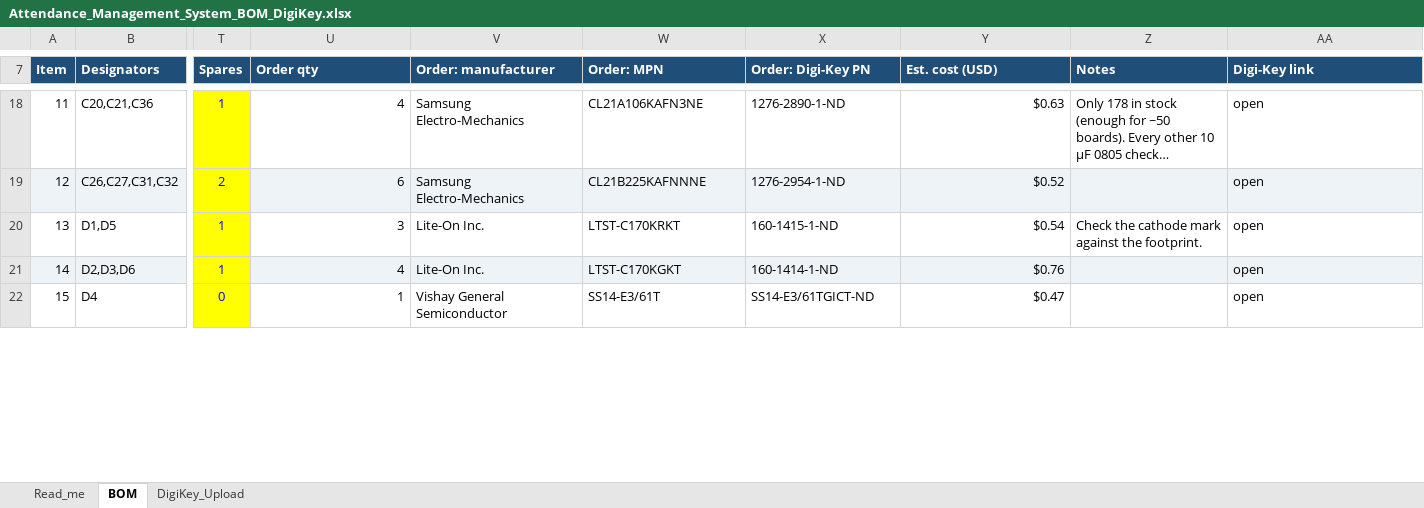
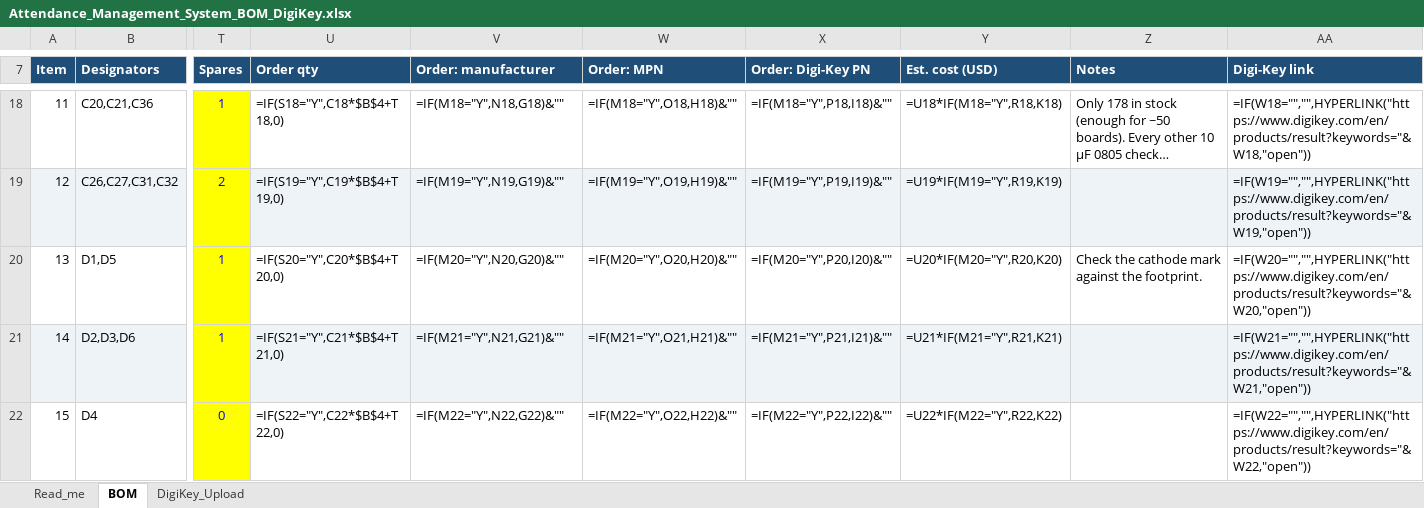
Before and after one commit to rajinthanr/Attendance-Management-System, an Excel workbook: PCB/bom/Attendance_Management_System_BOM_DigiKey.xlsx, sheet BOM, drawn as a sheet; only a part is shown, gaps mark what is left out; long unchanged cells end in …; values as stored, in another font and other column widths than the file's, no borders; formulas without a stored value are shown as written; charts and pictures and conditional formats not drawn; the diff covers the shown part only; the diff names each change by its address in the sheet, - before the commit and + after, or states it on an @@ line.

```diff
--- a/PCB/bom/Attendance_Management_System_BOM_DigiKey.xlsx (sheet BOM)
+++ b/PCB/bom/Attendance_Management_System_BOM_DigiKey.xlsx (sheet BOM)
-U18 (Order qty): 4
+U18 (Order qty): =IF(S18="Y",C18*$B$4+T18,0)
-V18 (Order: manufacturer): Samsung Electro-Mechanics
+V18 (Order: manufacturer): =IF(M18="Y",N18,G18)&""
-W18 (Order: MPN): CL21A106KAFN3NE
+W18 (Order: MPN): =IF(M18="Y",O18,H18)&""
-X18 (Order: Digi-Key PN): 1276-2890-1-ND
+X18 (Order: Digi-Key PN): =IF(M18="Y",P18,I18)&""
-Y18 (Est. cost (USD)): $0.63
+Y18 (Est. cost (USD)): =U18*IF(M18="Y",R18,K18)
-AA18 (Digi-Key link): open
+AA18 (Digi-Key link): =IF(W18="","",HYPERLINK("https://www.digikey.com/en/products/result?keywords="&W18,"open"))
-U19 (Order qty): 6
+U19 (Order qty): =IF(S19="Y",C19*$B$4+T19,0)
-V19 (Order: manufacturer): Samsung Electro-Mechanics
+V19 (Order: manufacturer): =IF(M19="Y",N19,G19)&""
-W19 (Order: MPN): CL21B225KAFNNNE
+W19 (Order: MPN): =IF(M19="Y",O19,H19)&""
-X19 (Order: Digi-Key PN): 1276-2954-1-ND
+X19 (Order: Digi-Key PN): =IF(M19="Y",P19,I19)&""
-Y19 (Est. cost (USD)): $0.52
+Y19 (Est. cost (USD)): =U19*IF(M19="Y",R19,K19)
-AA19 (Digi-Key link): open
+AA19 (Digi-Key link): =IF(W19="","",HYPERLINK("https://www.digikey.com/en/products/result?keywords="&W19,"open"))
-U20 (Order qty): 3
+U20 (Order qty): =IF(S20="Y",C20*$B$4+T20,0)
-V20 (Order: manufacturer): Lite-On Inc.
+V20 (Order: manufacturer): =IF(M20="Y",N20,G20)&""
-W20 (Order: MPN): LTST-C170KRKT
+W20 (Order: MPN): =IF(M20="Y",O20,H20)&""
-X20 (Order: Digi-Key PN): 160-1415-1-ND
+X20 (Order: Digi-Key PN): =IF(M20="Y",P20,I20)&""
-Y20 (Est. cost (USD)): $0.54
+Y20 (Est. cost (USD)): =U20*IF(M20="Y",R20,K20)
-AA20 (Digi-Key link): open
+AA20 (Digi-Key link): =IF(W20="","",HYPERLINK("https://www.digikey.com/en/products/result?keywords="&W20,"open"))
-U21 (Order qty): 4
+U21 (Order qty): =IF(S21="Y",C21*$B$4+T21,0)
-V21 (Order: manufacturer): Lite-On Inc.
+V21 (Order: manufacturer): =IF(M21="Y",N21,G21)&""
-W21 (Order: MPN): LTST-C170KGKT
+W21 (Order: MPN): =IF(M21="Y",O21,H21)&""
-X21 (Order: Digi-Key PN): 160-1414-1-ND
+X21 (Order: Digi-Key PN): =IF(M21="Y",P21,I21)&""
-Y21 (Est. cost (USD)): $0.76
+Y21 (Est. cost (USD)): =U21*IF(M21="Y",R21,K21)
-AA21 (Digi-Key link): open
+AA21 (Digi-Key link): =IF(W21="","",HYPERLINK("https://www.digikey.com/en/products/result?keywords="&W21,"open"))
-U22 (Order qty): 1
+U22 (Order qty): =IF(S22="Y",C22*$B$4+T22,0)
-V22 (Order: manufacturer): Vishay General Semiconductor
+V22 (Order: manufacturer): =IF(M22="Y",N22,G22)&""
-W22 (Order: MPN): SS14-E3/61T
+W22 (Order: MPN): =IF(M22="Y",O22,H22)&""
-X22 (Order: Digi-Key PN): SS14-E3/61TGICT-ND
+X22 (Order: Digi-Key PN): =IF(M22="Y",P22,I22)&""
-Y22 (Est. cost (USD)): $0.47
+Y22 (Est. cost (USD)): =U22*IF(M22="Y",R22,K22)
-AA22 (Digi-Key link): open
+AA22 (Digi-Key link): =IF(W22="","",HYPERLINK("https://www.digikey.com/en/products/result?keywords="&W22,"open"))
```
Also changed, not shown: 243 edited cells elsewhere in this sheet, sheet DigiKey_Upload, sheet Read_me, charts or pictures, PCB/bom/Attendance_Management_System_BOM_LCSC.xlsx, 25 other files.
